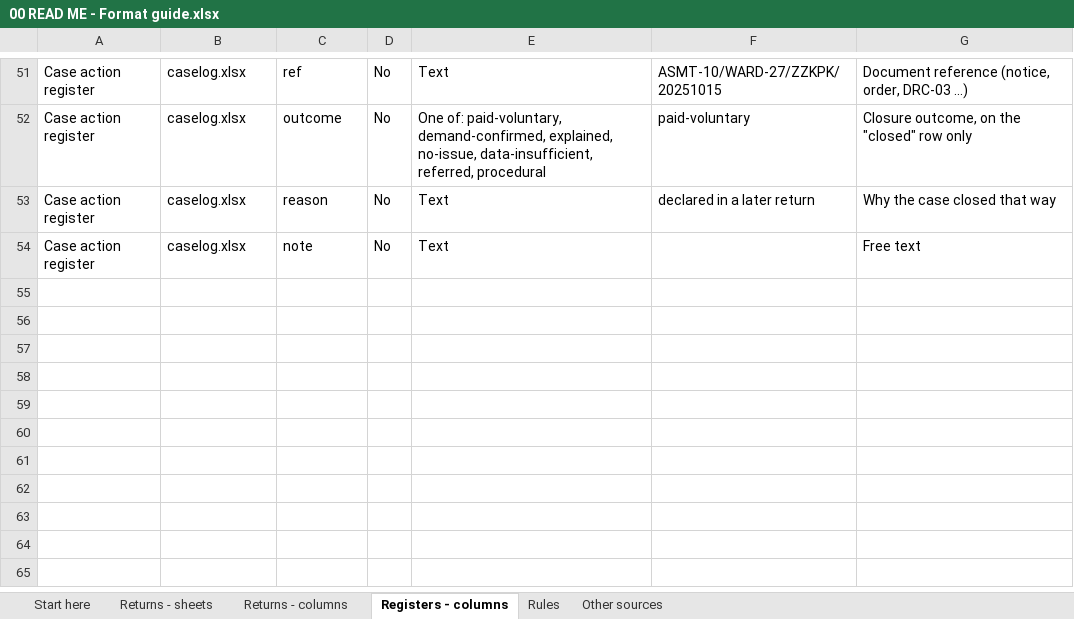
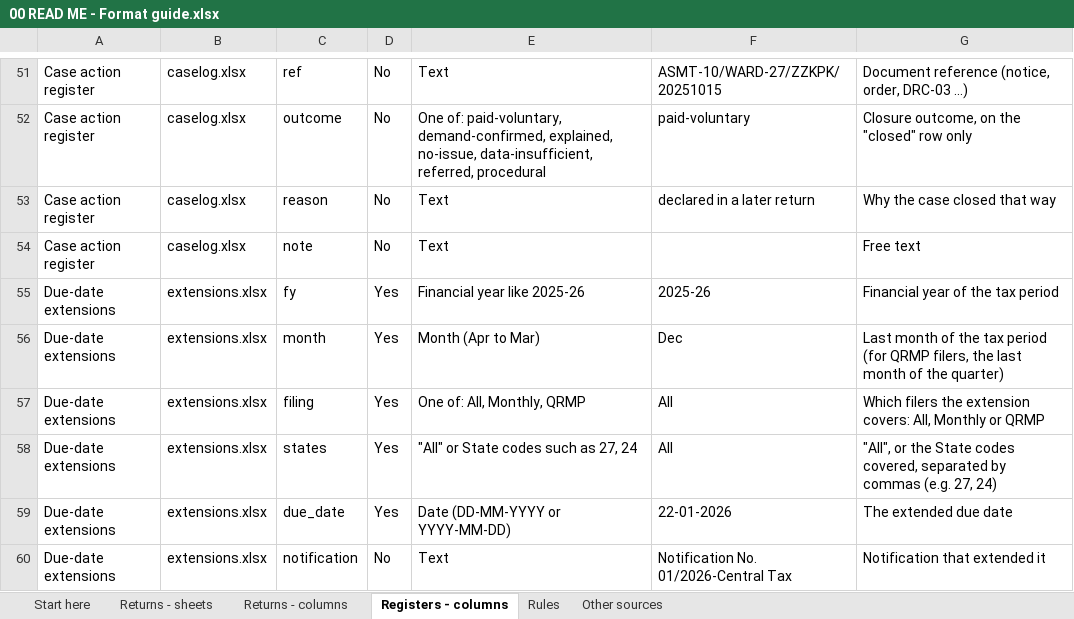
Before and after one commit to Fin100XAI/maha-gst-intelligance, an Excel workbook: scrutiny/public/samples/ingestion/00 READ ME - Format guide.xlsx, sheet Registers - columns, drawn as a sheet; only a part is shown, gaps mark what is left out; values as stored, in another font and other column widths than the file's, no borders; the diff names each change by its address in the sheet, - before the commit and + after, or states it on an @@ line.

```diff
--- a/scrutiny/public/samples/ingestion/00 READ ME - Format guide.xlsx (sheet Registers - columns)
+++ b/scrutiny/public/samples/ingestion/00 READ ME - Format guide.xlsx (sheet Registers - columns)
+row 55: Due-date extensions | extensions.xlsx | fy | Yes | Financial year like 2025-26 | 2025-26 | Financial year of the tax period
+row 56: Due-date extensions | extensions.xlsx | month | Yes | Month (Apr to Mar) | Dec | Last month of the tax period (for QRMP filers, the last month of the quarter)
+row 57: Due-date extensions | extensions.xlsx | filing | Yes | One of: All, Monthly, QRMP | All | Which filers the extension covers: All, Monthly or QRMP
+row 58: Due-date extensions | extensions.xlsx | states | Yes | "All" or State codes such as 27, 24 | All | "All", or the State codes covered, separated by commas (e.g. 27, 24)
+row 59: Due-date extensions | extensions.xlsx | due_date | Yes | Date (DD-MM-YYYY or YYYY-MM-DD) | 22-01-2026 | The extended due date
+row 60: Due-date extensions | extensions.xlsx | notification | No | Text | Notification No. 01/2026-Central Tax | Notification that extended it
```
Also changed, not shown: sheet Start here, sheet Rules, 12 other files.
